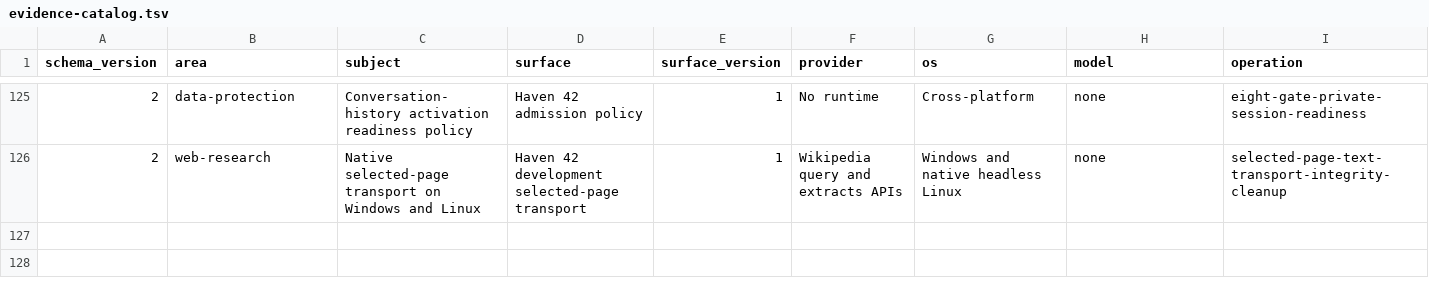
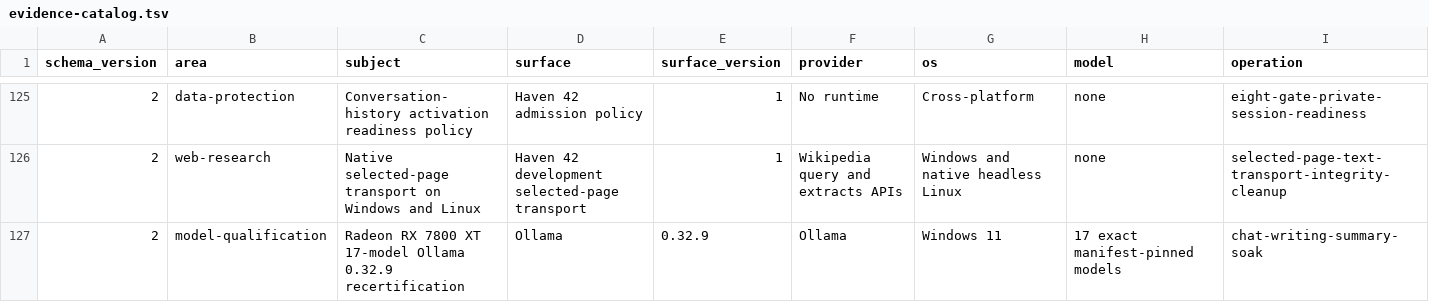
Before and after one commit to hysel/haven-42, a TSV file: config/evidence-catalog.tsv, drawn as a sheet; only a part is shown, gaps mark what is left out; rows hold the shown columns only; the diff names each change by its address in the sheet, - before the commit and + after, or states it on an @@ line.

Commit message:
Record RX 7800 XT model recertification

```diff
--- a/config/evidence-catalog.tsv
+++ b/config/evidence-catalog.tsv
+row 127: 2 | model-qualification | Radeon RX 7800 XT 17-model Ollama 0.32.9 recertification | Ollama | 0.32.9 | Ollama | Windows 11 | 17 exact manifest-pinned models | chat-writing-summary-soak
```
Also changed, not shown: config/wiki-sync.tsv, 10 other files.
